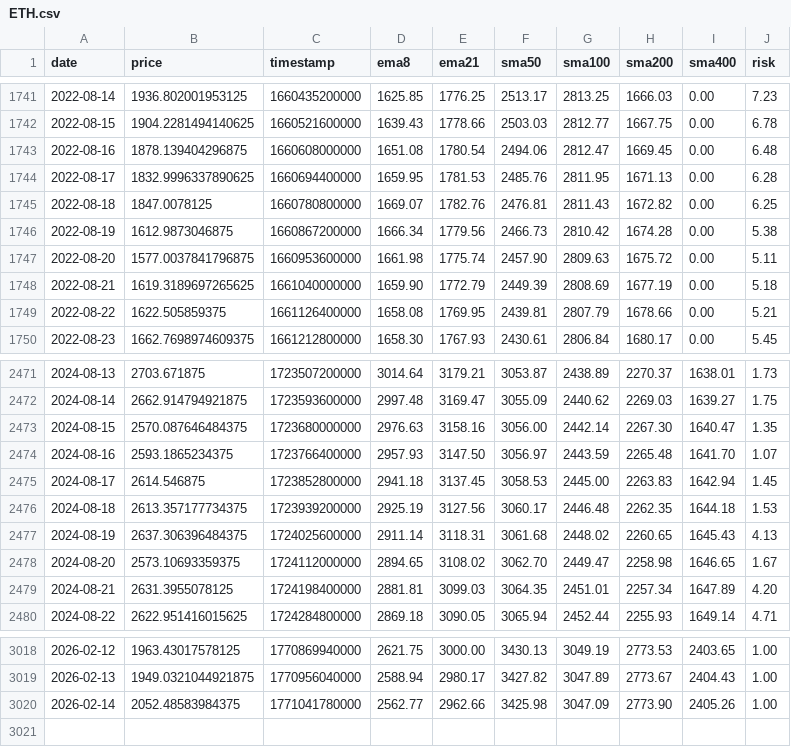
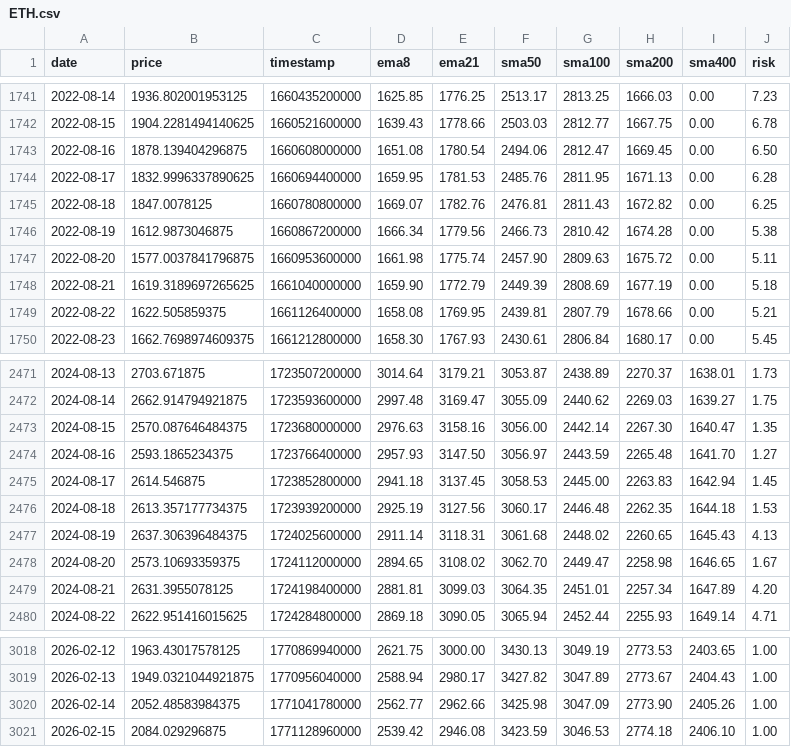
Before and after one commit to APFinance247/APFinancePage, a CSV file: public/stock-data/ETH.csv, drawn as a sheet; only a part is shown, gaps mark what is left out.

```diff
--- a/public/stock-data/ETH.csv
+++ b/public/stock-data/ETH.csv
@@ -1742,3 +1742,3 @@ date,price,timestamp,ema8,ema21,sma50,sma100,sma200,sma400,risk
 2022-08-15,1904.2281494140625,1660521600000,1639.43,1778.66,2503.03,2812.77,1667.75,0.00,6.78
-2022-08-16,1878.139404296875,1660608000000,1651.08,1780.54,2494.06,2812.47,1669.45,0.00,6.48
+2022-08-16,1878.139404296875,1660608000000,1651.08,1780.54,2494.06,2812.47,1669.45,0.00,6.50
 2022-08-17,1832.9996337890625,1660694400000,1659.95,1781.53,2485.76,2811.95,1671.13,0.00,6.28
@@ -2473,3 +2473,3 @@ date,price,timestamp,ema8,ema21,sma50,sma100,sma200,sma400,risk
 2024-08-15,2570.087646484375,1723680000000,2976.63,3158.16,3056.00,2442.14,2267.30,1640.47,1.35
-2024-08-16,2593.1865234375,1723766400000,2957.93,3147.50,3056.97,2443.59,2265.48,1641.70,1.07
+2024-08-16,2593.1865234375,1723766400000,2957.93,3147.50,3056.97,2443.59,2265.48,1641.70,1.27
 2024-08-17,2614.546875,1723852800000,2941.18,3137.45,3058.53,2445.00,2263.83,1642.94,1.45
@@ -3020 +3020,2 @@ date,price,timestamp,ema8,ema21,sma50,sma100,sma200,sma400,risk
 2026-02-14,2052.48583984375,1771041780000,2562.77,2962.66,3425.98,3047.09,2773.90,2405.26,1.00
+2026-02-15,2084.029296875,1771128960000,2539.42,2946.08,3423.59,3046.53,2774.18,2406.10,1.00
```
Also changed, not shown: public/stock-data/BTC.csv.
